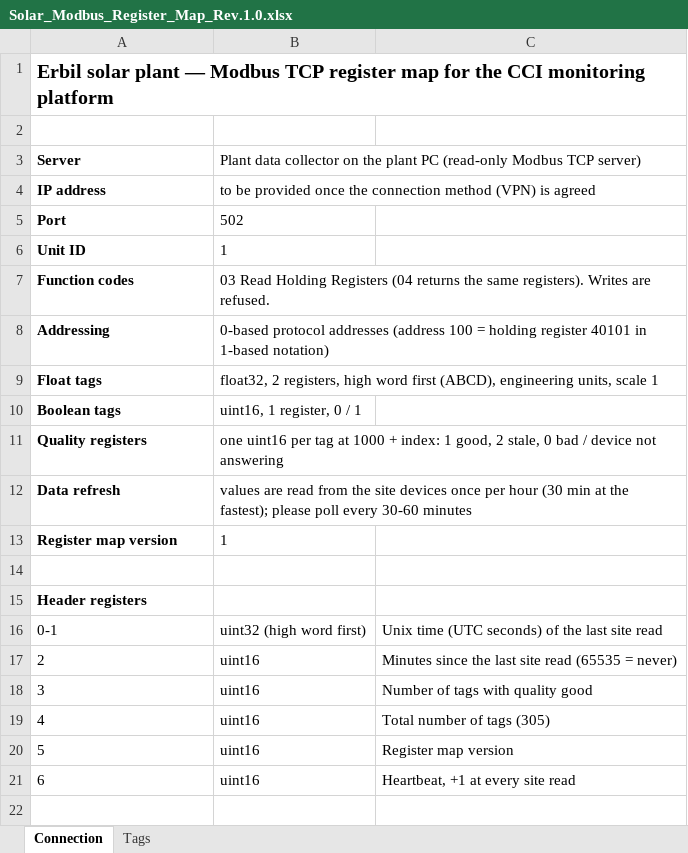
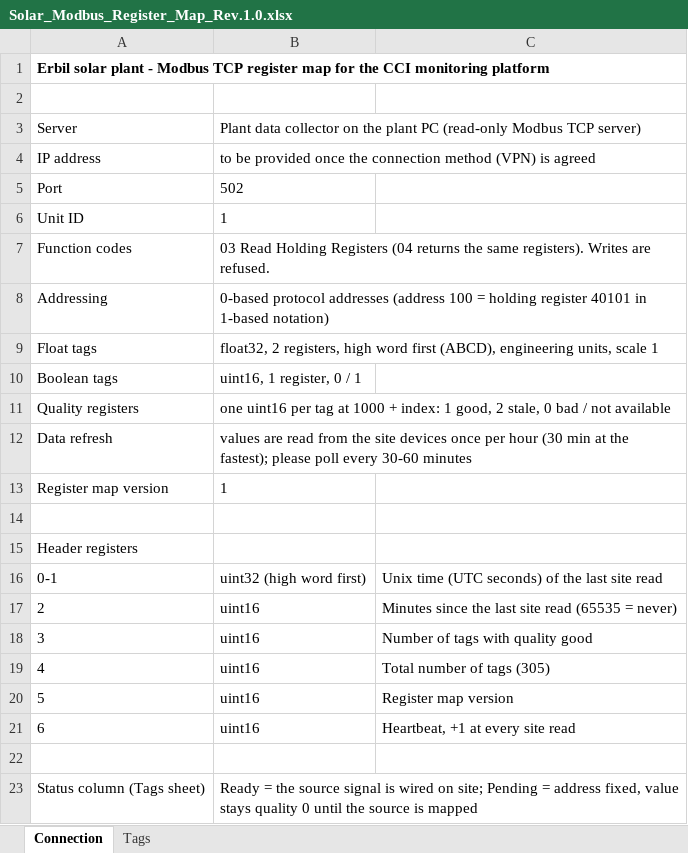
Before and after one commit to Tishkos/data-collector, an Excel workbook: docs/turkey/Solar_Modbus_Register_Map_Rev.1.0.xlsx, sheet Connection, drawn as a sheet; values as stored, in another font and other column widths than the file's, no borders; the diff names each change by its address in the sheet, - before the commit and + after, or states it on an @@ line.

Commit message:
Turkey workbooks: register-map workbook generated by the tool, readiness status per tag, site facts in the INFO sheets

```diff
--- a/docs/turkey/Solar_Modbus_Register_Map_Rev.1.0.xlsx (sheet Connection)
+++ b/docs/turkey/Solar_Modbus_Register_Map_Rev.1.0.xlsx (sheet Connection)
@@ column A renumbered in row 1 @@
@@ A1 text size: smaller @@
-A3:A13 bold: on
+A3:A13 bold: off
-B11: …bad / device not answering
+B11: …bad / not available
-A15 bold: on
+A15 bold: off
+row 22: (empty)
+row 23: Status column (Tags sheet) | Ready = the source signal is wired on site; Pending = address fixed, value stays quality 0 until the source is mapped
```
Also changed, not shown: sheet Tags, docs/turkey/Solar_Inverter_Tag_List_Rev.1.2.xlsx, docs/turkey/Solar_Tag_List_Rev.1.2.xlsx, 1 other file.
